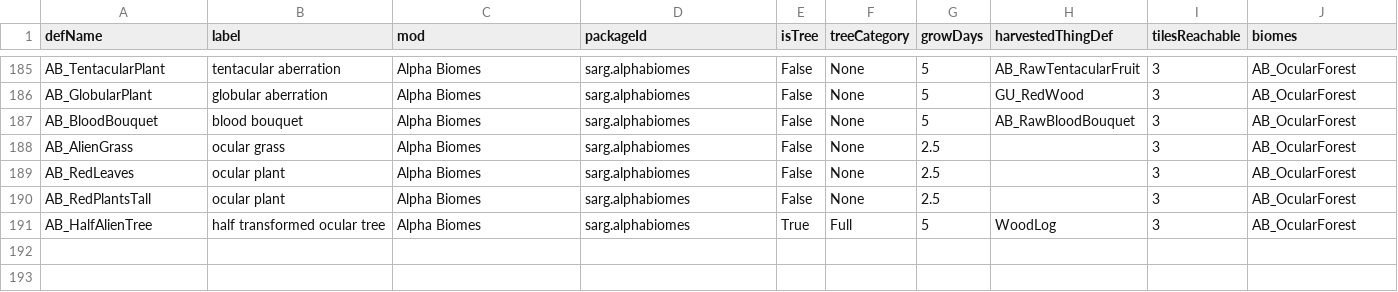
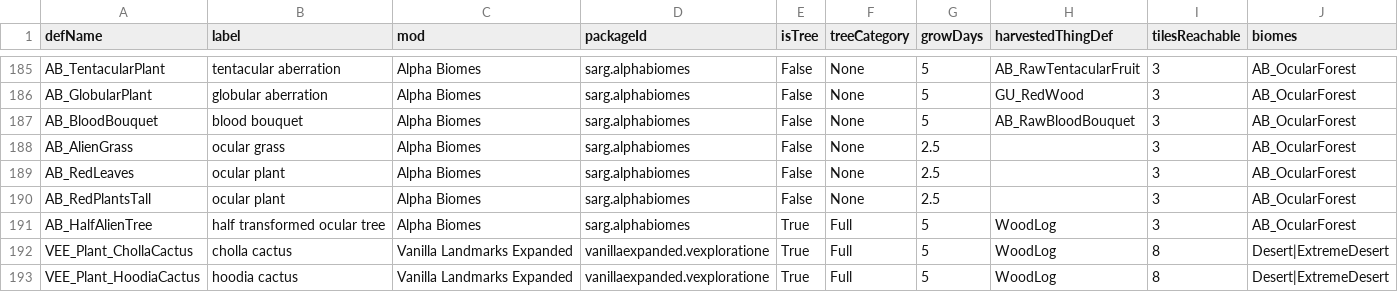
Before and after one commit to Lmandrake/RimMaster, a CSV file: design/Jawa/mods/plant_cherrypick_candidates.csv, drawn as a sheet; only a part is shown, gaps mark what is left out; the diff names each change by its address in the sheet, - before the commit and + after, or states it on an @@ line.

Commit message:
The jungle was never missing: I filed 73 rows under "exotic" where nobody would look
Jungle and wetland is now its own group - 3,567 tiles, and 222 of the 309 river-adjacent
tiles are Feralisk Infested Jungle. Also adds the two cacti the biome-only builder could
not see; tile mutators are a second route to a map and it was unread.

```diff
--- a/design/Jawa/mods/plant_cherrypick_candidates.csv
+++ b/design/Jawa/mods/plant_cherrypick_candidates.csv
+row 192: VEE_Plant_ChollaCactus | cholla cactus | Vanilla Landmarks Expanded | vanillaexpanded.vexploratione | True | Full | 5 | WoodLog | 8 | Desert|ExtremeDesert
+row 193: VEE_Plant_HoodiaCactus | hoodia cactus | Vanilla Landmarks Expanded | vanillaexpanded.vexploratione | True | Full | 5 | WoodLog | 8 | Desert|ExtremeDesert
```
Also changed, not shown: 4 other files.
